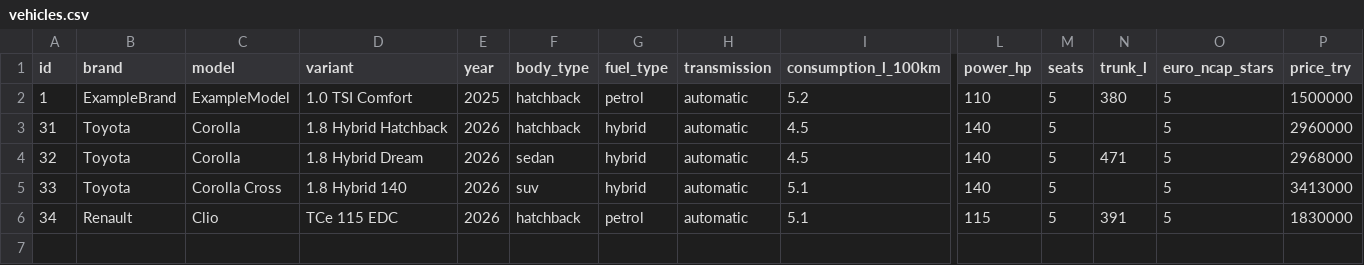
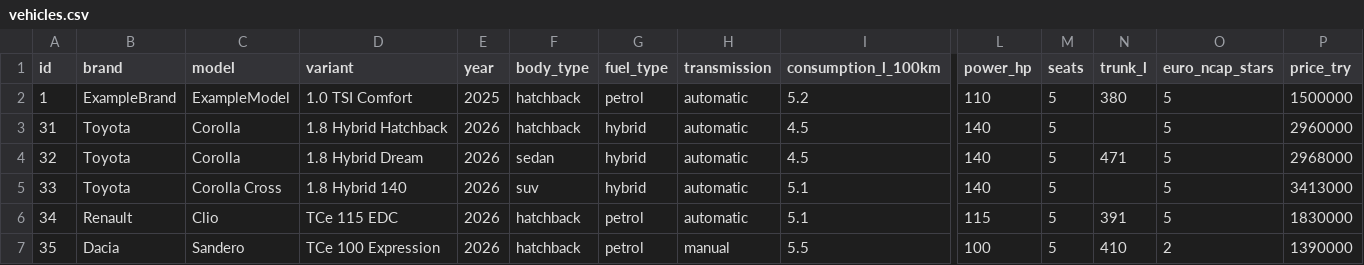
Before and after one commit to azrashn/smart-car-recommender, a CSV file: data/vehicles.csv, drawn as a sheet; only a part is shown, gaps mark what is left out; rows hold the shown columns only; the diff names each change by its address in the sheet, - before the commit and + after, or states it on an @@ line.

```diff
--- a/data/vehicles.csv
+++ b/data/vehicles.csv
+row 7: 35 | Dacia | Sandero | TCe 100 Expression | 2026 | hatchback | petrol | manual | 5.5 | 100 | 5 | 410 | 2 | 1390000
```
